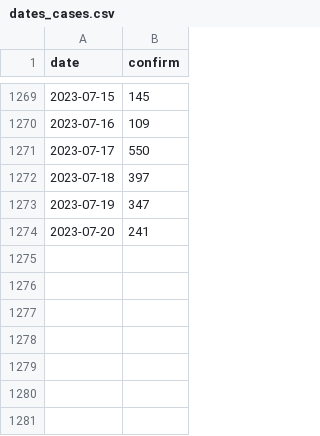
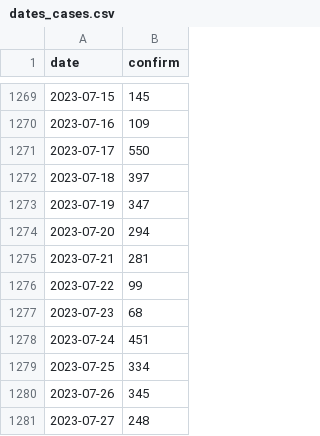
Before and after one commit to technisculpt/nsw-health-covid-data, a CSV file: output/dates_cases.csv, drawn as a sheet; only a part is shown, gaps mark what is left out.

```diff
--- a/output/dates_cases.csv
+++ b/output/dates_cases.csv
@@ -1273,2 +1273,9 @@ date,confirm
 2023-07-19,347
-2023-07-20,241
+2023-07-20,294
+2023-07-21,281
+2023-07-22,99
+2023-07-23,68
+2023-07-24,451
+2023-07-25,334
+2023-07-26,345
+2023-07-27,248
```
Also changed, not shown: 3 other files.
